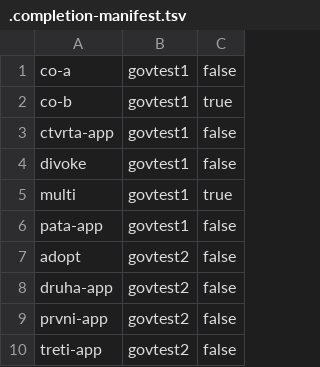
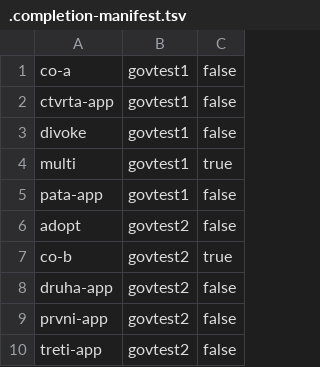
Before and after one commit to czmhorg/czmh-icc-governance-repository, a TSV file: state/.completion-manifest.tsv, drawn as a sheet; removed rows and columns are numbered as before the commit, all else as after; the diff names each change by its address in the sheet, - before the commit and + after, or states it on an @@ line.

Commit message:
move-repository: czmh-icc-govtest1-co-b -> czmh-icc-govtest2-co-b

```diff
--- a/state/.completion-manifest.tsv
+++ b/state/.completion-manifest.tsv
-row 2: co-b | govtest1 | true
+row 7: co-b | govtest2 | true
```
Also changed, not shown: 2 other files.
